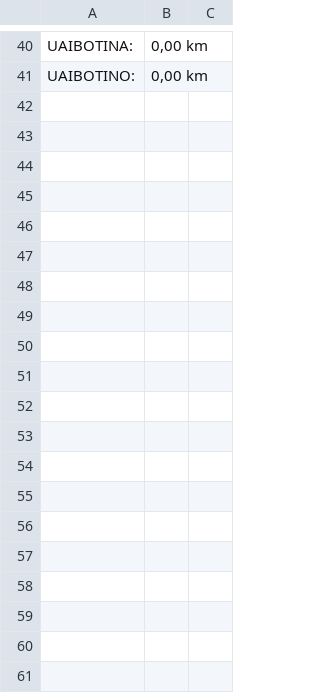
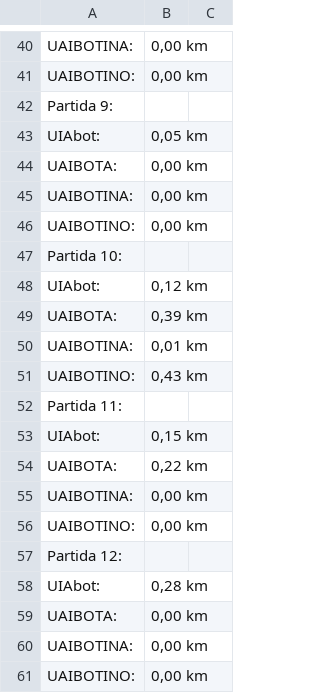
Before and after one commit to Jarvisgithub123/Juego, a CSV file: estadisticas_juego.csv, drawn as a sheet; only a part is shown, gaps mark what is left out; the diff covers the shown part only.

```diff
--- a/estadisticas_juego.csv
+++ b/estadisticas_juego.csv
@@ -41 +41,21 @@ UAIBOTINA:,"0,00 km"
 UAIBOTINO:,"0,00 km"
+Partida 9:
+UIAbot:,"0,05 km"
+UAIBOTA:,"0,00 km"
+UAIBOTINA:,"0,00 km"
+UAIBOTINO:,"0,00 km"
+Partida 10:
+UIAbot:,"0,12 km"
+UAIBOTA:,"0,39 km"
+UAIBOTINA:,"0,01 km"
+UAIBOTINO:,"0,43 km"
+Partida 11:
+UIAbot:,"0,15 km"
+UAIBOTA:,"0,22 km"
+UAIBOTINA:,"0,00 km"
+UAIBOTINO:,"0,00 km"
+Partida 12:
+UIAbot:,"0,28 km"
+UAIBOTA:,"0,00 km"
+UAIBOTINA:,"0,00 km"
+UAIBOTINO:,"0,00 km"
```
Also changed, not shown: 70 added rows elsewhere in this file, 5 other files.
